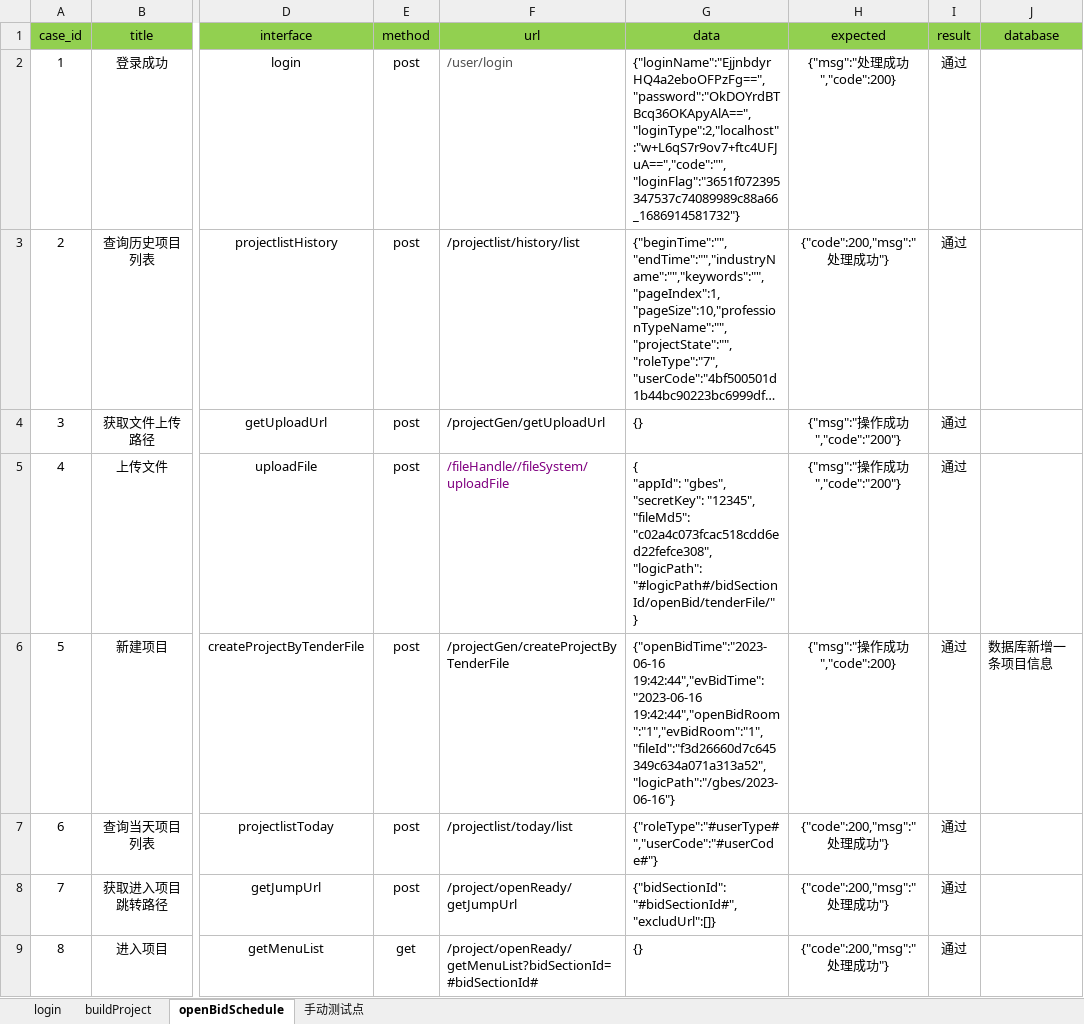
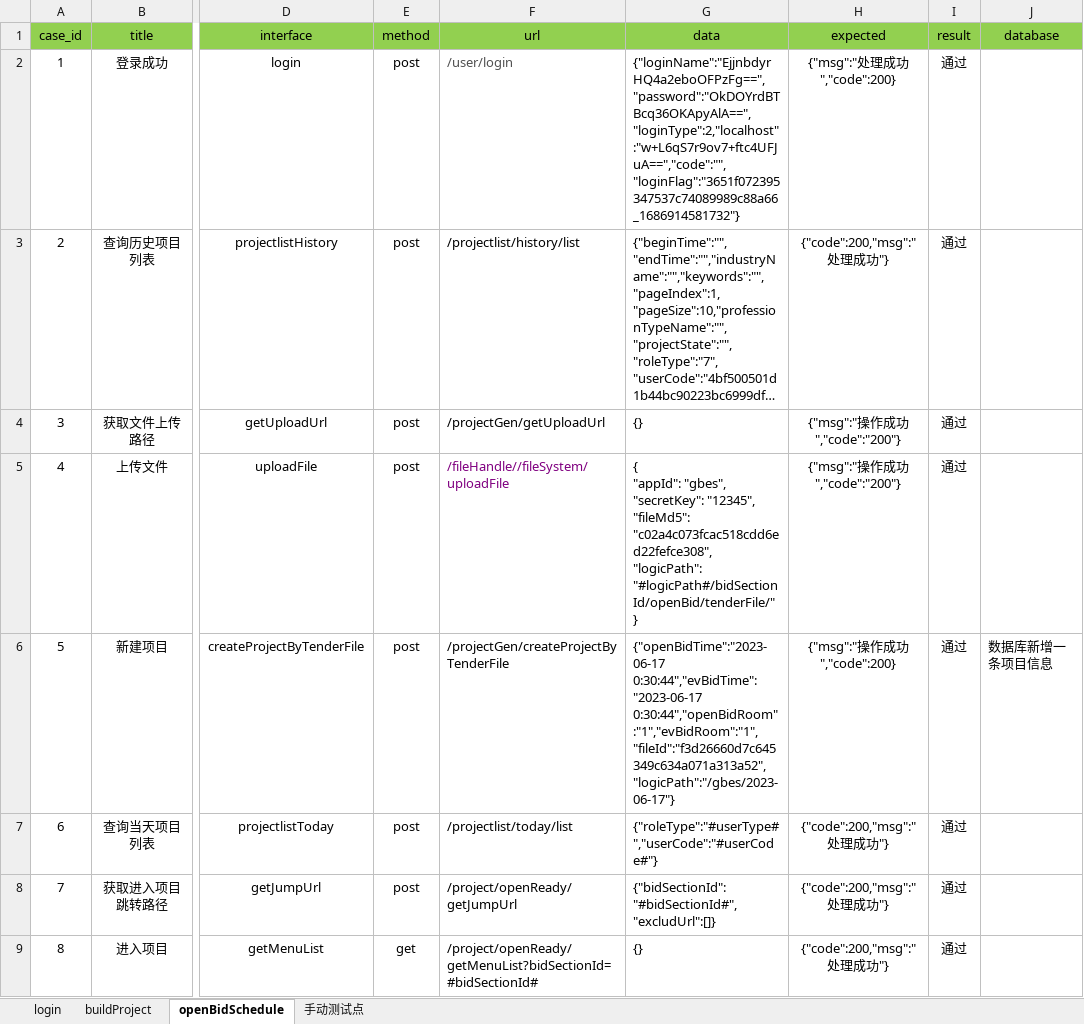
Before and after one commit to grace123123/HaiNanJQG, an Excel workbook: data/cases.xlsx, sheet openBidSchedule, drawn as a sheet; only a part is shown, gaps mark what is left out; long unchanged cells end in …; values as stored, in another font and other column widths than the file's, no borders; the diff names each change by its address in the sheet, - before the commit and + after, or states it on an @@ line.

Commit message:
修改

```diff
--- a/data/cases.xlsx (sheet openBidSchedule)
+++ b/data/cases.xlsx (sheet openBidSchedule)
-G6 (data): {"openBidTime":"2023-06-16 19:42:44","evBidTime":"2023-06-16 19:42:44","openBidRoom":"1","evBidRoom":"1","fileId":"f3d26660d7c645349c634a071a313a52","logicPath":"/gbes/2023-06-16"}
+G6 (data): {"openBidTime":"2023-06-17 0:30:44","evBidTime":"2023-06-17 0:30:44","openBidRoom":"1","evBidRoom":"1","fileId":"f3d26660d7c645349c634a071a313a52","logicPath":"/gbes/2023-06-17"}
```
